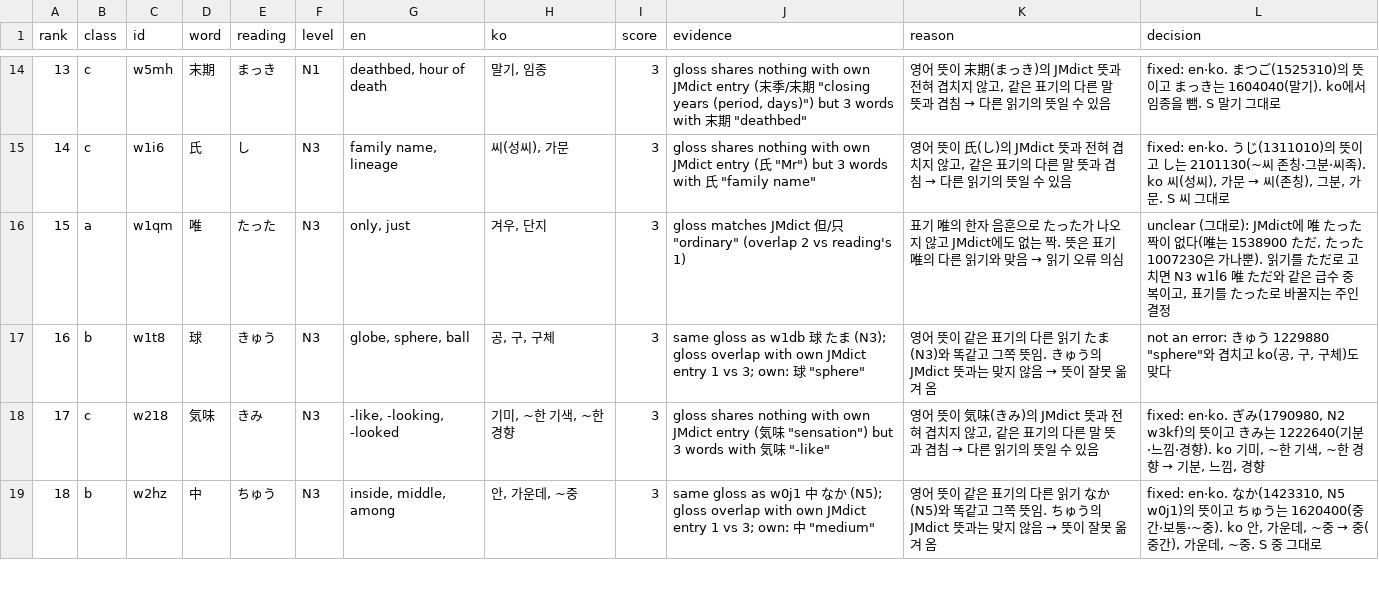
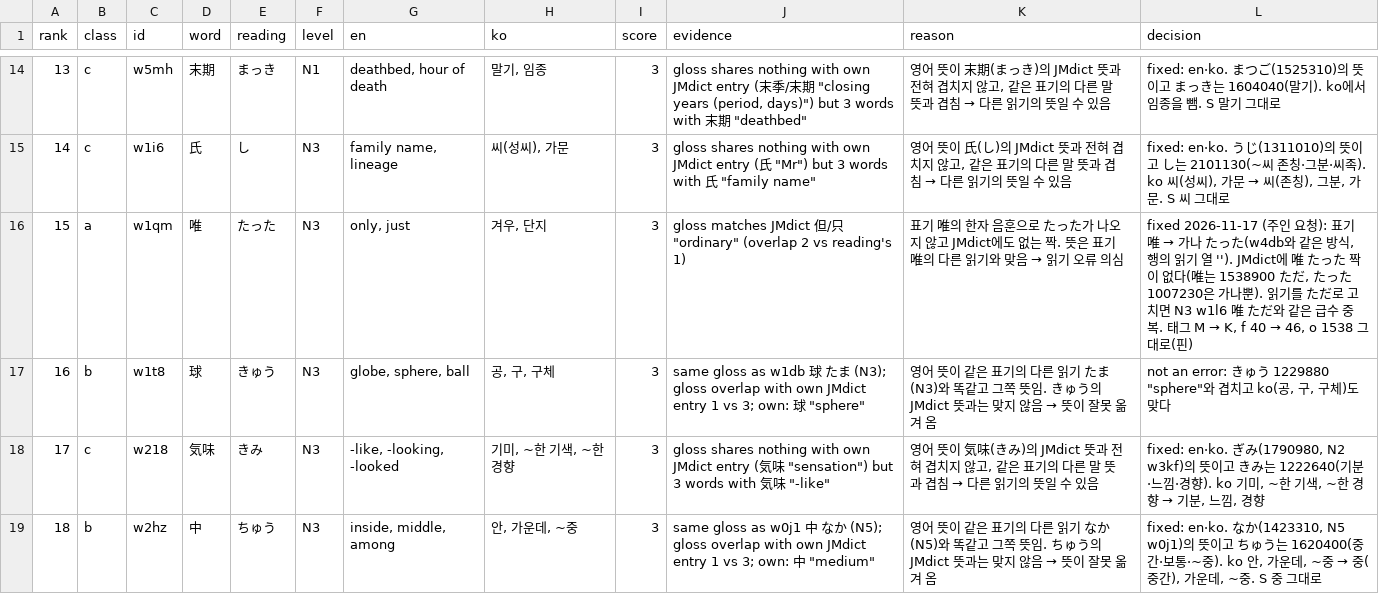
Before and after one commit to songch9511/JLPT-app, a CSV file: data/tags/audit/source-errors.csv, drawn as a sheet; only a part is shown, gaps mark what is left out.

```diff
--- a/data/tags/audit/source-errors.csv
+++ b/data/tags/audit/source-errors.csv
@@ -15,3 +15,3 @@
 14,c,w1i6,氏,し,N3,"family name, lineage","씨(성씨), 가문",3,"gloss shares nothing with own JMdict entry (氏 ""Mr"") but 3 words with 氏 ""family name""","영어 뜻이 氏(し)의 JMdict 뜻과 전혀 겹치지 않고, 같은 표기의 다른 말 뜻과 겹침 → 다른 읽기의 뜻일 수 있음","fixed: en·ko. うじ(1311010)의 뜻이고 し는 2101130(~씨 존칭·그분·씨족). ko 씨(성씨), 가문 → 씨(존칭), 그분, 가문. S 씨 그대로"
-15,a,w1qm,唯,たった,N3,"only, just","겨우, 단지",3,"gloss matches JMdict 但/只 ""ordinary"" (overlap 2 vs reading's 1)",표기 唯의 한자 음훈으로 たった가 나오지 않고 JMdict에도 없는 짝. 뜻은 표기 唯의 다른 읽기와 맞음 → 읽기 오류 의심,"unclear (그대로): JMdict에 唯 たった 짝이 없다(唯는 1538900 ただ, たった 1007230은 가나뿐). 읽기를 ただ로 고치면 N3 w1l6 唯 ただ와 같은 급수 중복이고, 표기를 たった로 바꿀지는 주인 결정"
+15,a,w1qm,唯,たった,N3,"only, just","겨우, 단지",3,"gloss matches JMdict 但/只 ""ordinary"" (overlap 2 vs reading's 1)",표기 唯의 한자 음훈으로 たった가 나오지 않고 JMdict에도 없는 짝. 뜻은 표기 唯의 다른 읽기와 맞음 → 읽기 오류 의심,"fixed 2026-11-17 (주인 요청): 표기 唯 → 가나 たった(w4db와 같은 방식, 행의 읽기 열 ''). JMdict에 唯 たった 짝이 없다(唯는 1538900 ただ, たった 1007230은 가나뿐). 읽기를 ただ로 고치면 N3 w1l6 唯 ただ와 같은 급수 중복. 태그 M → K, f 40 → 46, o 1538 그대로(핀)"
 16,b,w1t8,球,きゅう,N3,"globe, sphere, ball","공, 구, 구체",3,"same gloss as w1db 球 たま (N3); gloss overlap with own JMdict entry 1 vs 3; own: 球 ""sphere""",영어 뜻이 같은 표기의 다른 읽기 たま(N3)와 똑같고 그쪽 뜻임. きゅう의 JMdict 뜻과는 맞지 않음 → 뜻이 잘못 옮겨 옴,"not an error: きゅう 1229880 ""sphere""와 겹치고 ko(공, 구, 구체)도 맞다"
```
Also changed, not shown: data/raw/n1.csv, data/raw/n2.csv, 25 other files.
